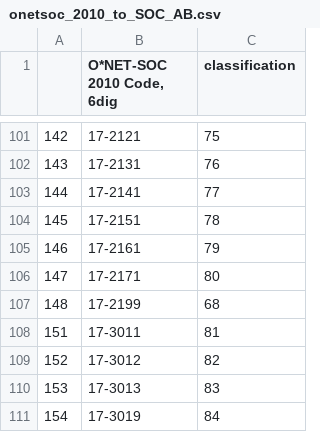
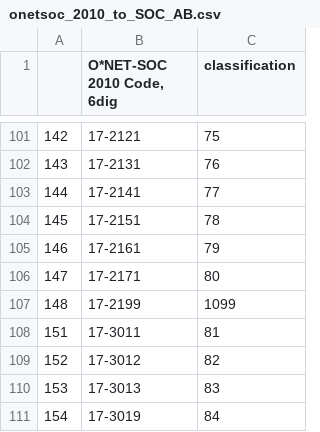
Before and after one commit to anikbak/TheCrosswalkProject, a CSV file: occ/xwalk_soc_ONET/onetsoc_2010_to_SOC_AB.csv, drawn as a sheet; only a part is shown, gaps mark what is left out; the diff covers the shown part only.

```diff
--- a/occ/xwalk_soc_ONET/onetsoc_2010_to_SOC_AB.csv
+++ b/occ/xwalk_soc_ONET/onetsoc_2010_to_SOC_AB.csv
@@ -106,3 +106,3 @@
 147,17-2171,80
-148,17-2199,68
+148,17-2199,1099
 151,17-3011,81
```
Also changed, not shown: 5 edited cells elsewhere in this file, occ/xwalk_soc_ONET/onetsoc_2000_to_SOC_AB.csv, occ/xwalk_soc_ONET/onetsoc_2006_to_SOC_AB.csv, 4 other files.
